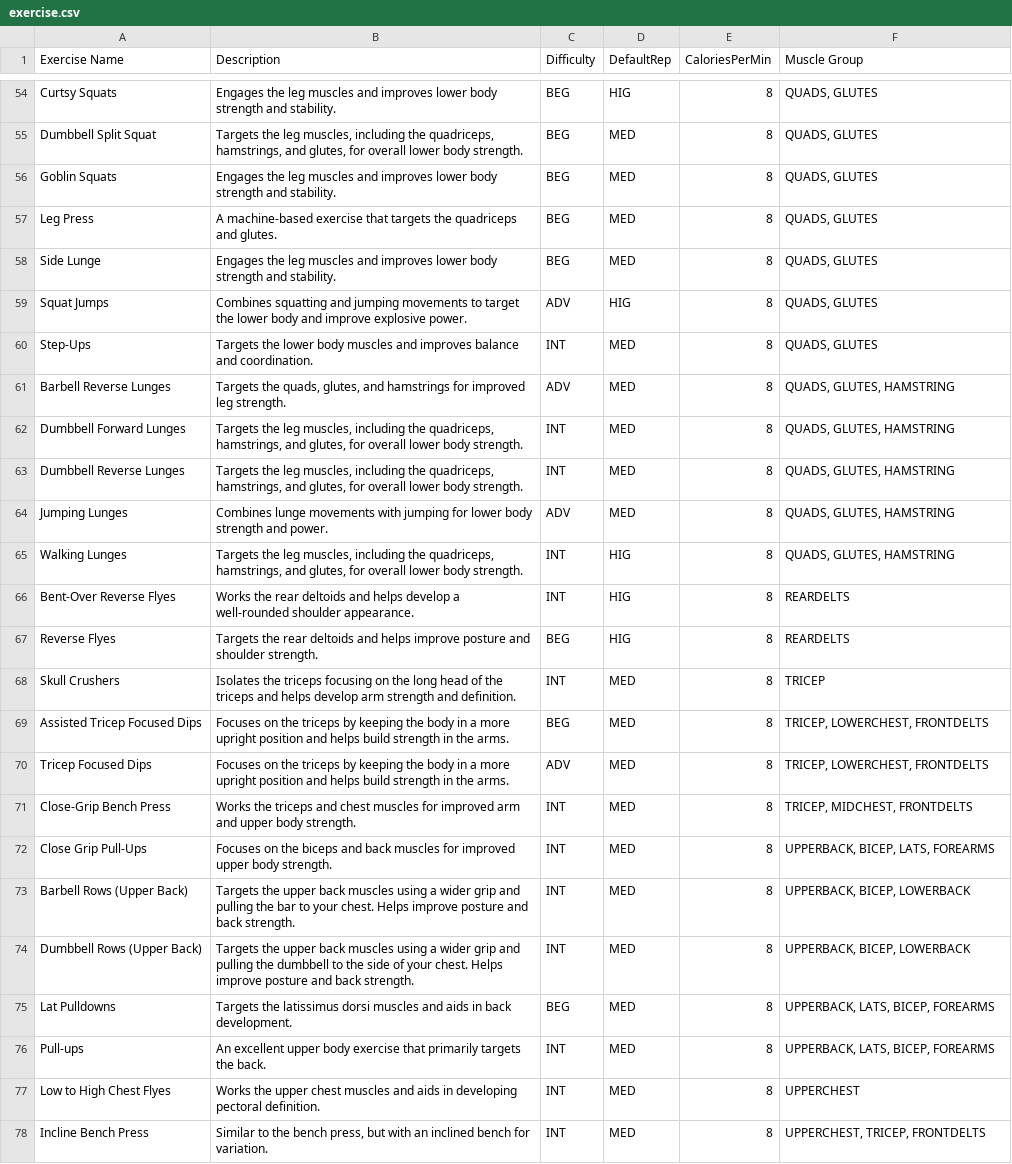
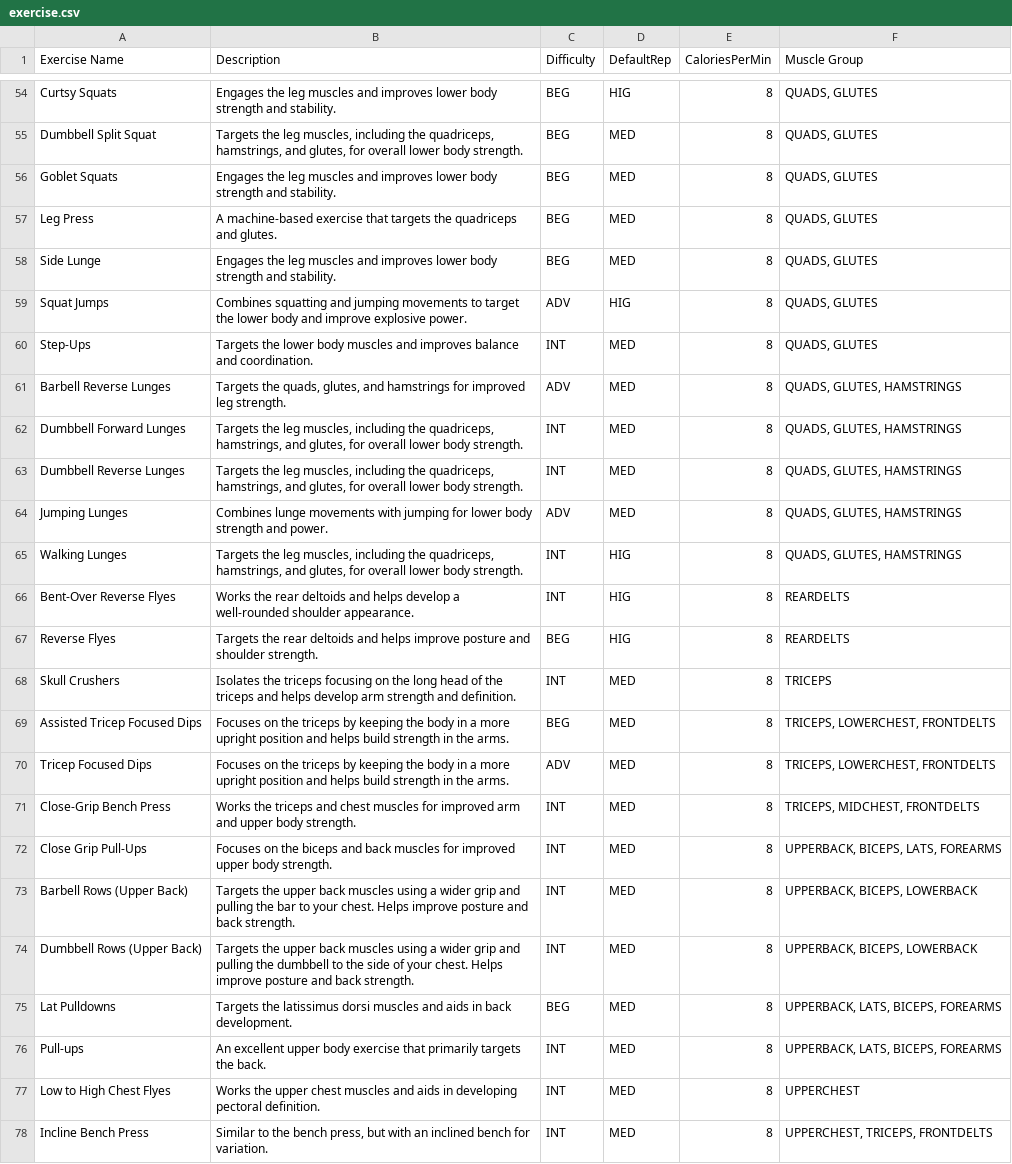
Before and after one commit to jiepengwong/Lift-Bros-HEAP, a CSV file: backend/app/config/exercise.csv, drawn as a sheet; only a part is shown, gaps mark what is left out; the diff covers the shown part only.

```diff
--- a/backend/app/config/exercise.csv
+++ b/backend/app/config/exercise.csv
@@ -55,3 +55,3 @@ Curtsy Squats,Engages the leg muscles and improves lower body strength and stabi
 Dumbbell Split Squat,"Targets the leg muscles, including the quadriceps, hamstrings, and glutes, for overall lower body strength.",BEG,MED,8,"QUADS, GLUTES"
-Goblin Squats,Engages the leg muscles and improves lower body strength and stability.,BEG,MED,8,"QUADS, GLUTES"
+Goblet Squats,Engages the leg muscles and improves lower body strength and stability.,BEG,MED,8,"QUADS, GLUTES"
 Leg Press,A machine-based exercise that targets the quadriceps and glutes.,BEG,MED,8,"QUADS, GLUTES"
@@ -60,19 +60,19 @@ Squat Jumps,Combines squatting and jumping movements to target the lower body an
 Step-Ups,Targets the lower body muscles and improves balance and coordination.,INT,MED,8,"QUADS, GLUTES"
-Barbell Reverse Lunges,"Targets the quads, glutes, and hamstrings for improved leg strength.",ADV,MED,8,"QUADS, GLUTES, HAMSTRING"
-Dumbbell Forward Lunges,"Targets the leg muscles, including the quadriceps, hamstrings, and glutes, for overall lower body strength.",INT,MED,8,"QUADS, GLUTES, HAMSTRING"
-Dumbbell Reverse Lunges,"Targets the leg muscles, including the quadriceps, hamstrings, and glutes, for overall lower body strength.",INT,MED,8,"QUADS, GLUTES, HAMSTRING"
-Jumping Lunges,Combines lunge movements with jumping for lower body strength and power.,ADV,MED,8,"QUADS, GLUTES, HAMSTRING"
-Walking Lunges,"Targets the leg muscles, including the quadriceps, hamstrings, and glutes, for overall lower body strength.",INT,HIG,8,"QUADS, GLUTES, HAMSTRING"
+Barbell Reverse Lunges,"Targets the quads, glutes, and hamstrings for improved leg strength.",ADV,MED,8,"QUADS, GLUTES, HAMSTRINGS"
+Dumbbell Forward Lunges,"Targets the leg muscles, including the quadriceps, hamstrings, and glutes, for overall lower body strength.",INT,MED,8,"QUADS, GLUTES, HAMSTRINGS"
+Dumbbell Reverse Lunges,"Targets the leg muscles, including the quadriceps, hamstrings, and glutes, for overall lower body strength.",INT,MED,8,"QUADS, GLUTES, HAMSTRINGS"
+Jumping Lunges,Combines lunge movements with jumping for lower body strength and power.,ADV,MED,8,"QUADS, GLUTES, HAMSTRINGS"
+Walking Lunges,"Targets the leg muscles, including the quadriceps, hamstrings, and glutes, for overall lower body strength.",INT,HIG,8,"QUADS, GLUTES, HAMSTRINGS"
 Bent-Over Reverse Flyes,Works the rear deltoids and helps develop a well-rounded shoulder appearance.,INT,HIG,8,REARDELTS
 Reverse Flyes,Targets the rear deltoids and helps improve posture and shoulder strength.,BEG,HIG,8,REARDELTS
-Skull Crushers,Isolates the triceps focusing on the long head of the triceps and helps develop arm strength and definition.,INT,MED,8,TRICEP
-Assisted Tricep Focused Dips,Focuses on the triceps by keeping the body in a more upright position and helps build strength in the arms.,BEG,MED,8,"TRICEP, LOWERCHEST, FRONTDELTS"
-Tricep Focused Dips,Focuses on the triceps by keeping the body in a more upright position and helps build strength in the arms.,ADV,MED,8,"TRICEP, LOWERCHEST, FRONTDELTS"
-Close-Grip Bench Press,Works the triceps and chest muscles for improved arm and upper body strength.,INT,MED,8,"TRICEP, MIDCHEST, FRONTDELTS"
-Close Grip Pull-Ups,Focuses on the biceps and back muscles for improved upper body strength.,INT,MED,8,"UPPERBACK, BICEP, LATS, FOREARMS"
-Barbell Rows (Upper Back),Targets the upper back muscles using a wider grip and pulling the bar to your chest. Helps improve posture and back strength.,INT,MED,8,"UPPERBACK, BICEP, LOWERBACK"
-Dumbbell Rows (Upper Back),Targets the upper back muscles using a wider grip and pulling the dumbbell to the side of your chest. Helps improve posture and back strength.,INT,MED,8,"UPPERBACK, BICEP, LOWERBACK"
-Lat Pulldowns,Targets the latissimus dorsi muscles and aids in back development.,BEG,MED,8,"UPPERBACK, LATS, BICEP, FOREARMS"
-Pull-ups,An excellent upper body exercise that primarily targets the back.,INT,MED,8,"UPPERBACK, LATS, BICEP, FOREARMS"
+Skull Crushers,Isolates the triceps focusing on the long head of the triceps and helps develop arm strength and definition.,INT,MED,8,TRICEPS
+Assisted Tricep Focused Dips,Focuses on the triceps by keeping the body in a more upright position and helps build strength in the arms.,BEG,MED,8,"TRICEPS, LOWERCHEST, FRONTDELTS"
+Tricep Focused Dips,Focuses on the triceps by keeping the body in a more upright position and helps build strength in the arms.,ADV,MED,8,"TRICEPS, LOWERCHEST, FRONTDELTS"
+Close-Grip Bench Press,Works the triceps and chest muscles for improved arm and upper body strength.,INT,MED,8,"TRICEPS, MIDCHEST, FRONTDELTS"
+Close Grip Pull-Ups,Focuses on the biceps and back muscles for improved upper body strength.,INT,MED,8,"UPPERBACK, BICEPS, LATS, FOREARMS"
+Barbell Rows (Upper Back),Targets the upper back muscles using a wider grip and pulling the bar to your chest. Helps improve posture and back strength.,INT,MED,8,"UPPERBACK, BICEPS, LOWERBACK"
+Dumbbell Rows (Upper Back),Targets the upper back muscles using a wider grip and pulling the dumbbell to the side of your chest. Helps improve posture and back strength.,INT,MED,8,"UPPERBACK, BICEPS, LOWERBACK"
+Lat Pulldowns,Targets the latissimus dorsi muscles and aids in back development.,BEG,MED,8,"UPPERBACK, LATS, BICEPS, FOREARMS"
+Pull-ups,An excellent upper body exercise that primarily targets the back.,INT,MED,8,"UPPERBACK, LATS, BICEPS, FOREARMS"
 Low to High Chest Flyes,Works the upper chest muscles and aids in developing pectoral definition.,INT,MED,8,UPPERCHEST
-Incline Bench Press,"Similar to the bench press, but with an inclined bench for variation.",INT,MED,8,"UPPERCHEST, TRICEP, FRONTDELTS"
+Incline Bench Press,"Similar to the bench press, but with an inclined bench for variation.",INT,MED,8,"UPPERCHEST, TRICEPS, FRONTDELTS"
```
Also changed, not shown: 26 edited cells elsewhere in this file, 9 other files.
